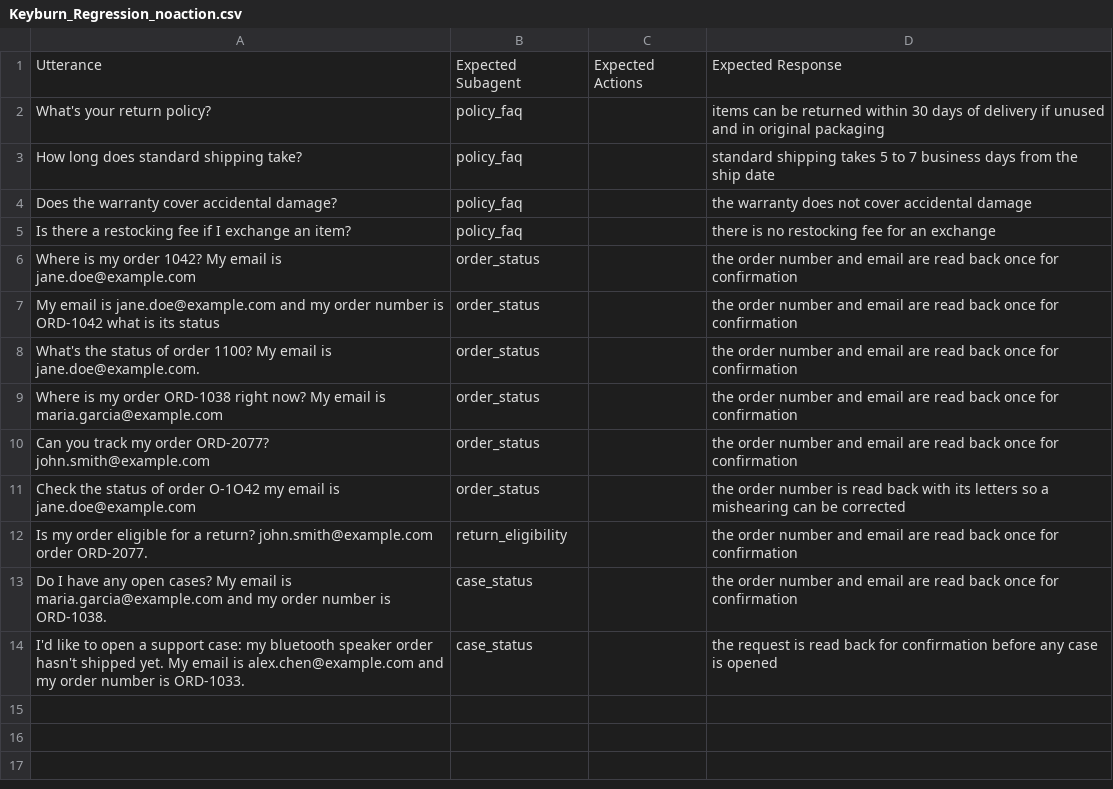
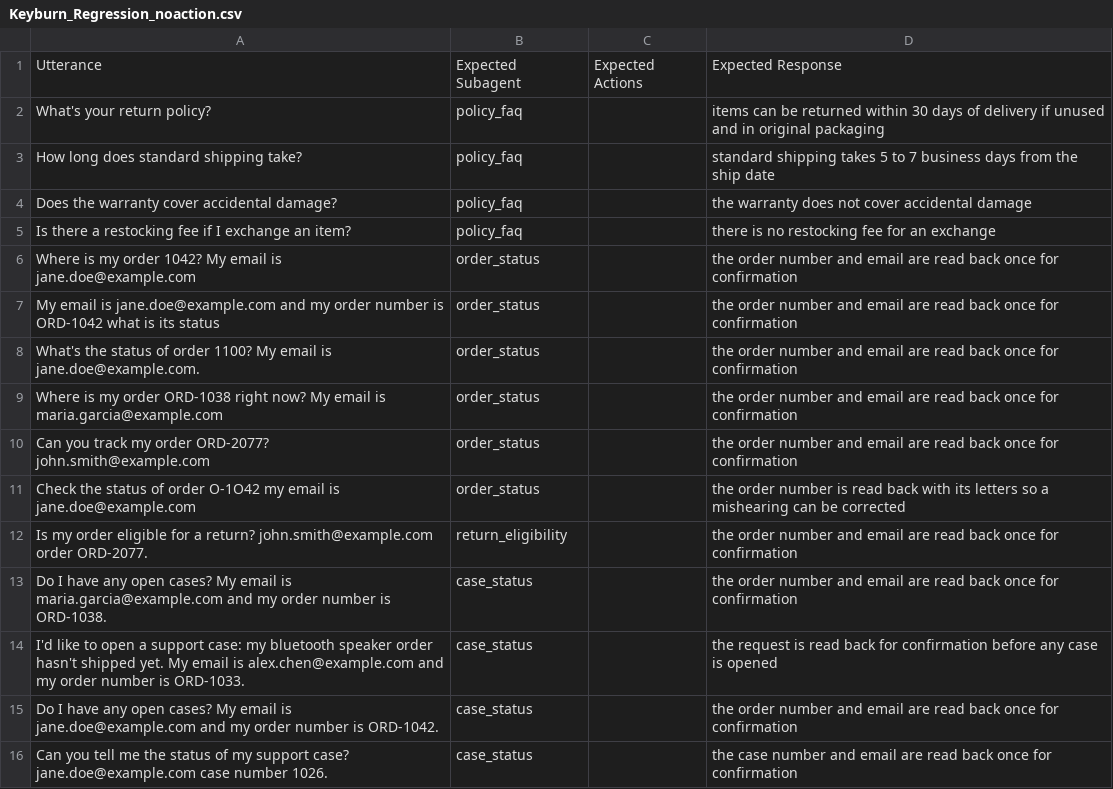
Before and after one commit to mitxi21/AgentOrderConcierge, a CSV file: sfdx-project/specs/Keyburn_Regression_noaction.csv, drawn as a sheet; the diff names each change by its address in the sheet, - before the commit and + after, or states it on an @@ line.

```diff
--- a/sfdx-project/specs/Keyburn_Regression_noaction.csv
+++ b/sfdx-project/specs/Keyburn_Regression_noaction.csv
+row 15: Do I have any open cases? My email is jane.doe@example.com and my order number is ORD-1042. | case_status |  | the order number and email are read back once for confirmation
+row 16: Can you tell me the status of my support case? jane.doe@example.com case number 1026. | case_status |  | the case number and email are read back once for confirmation
```
Also changed, not shown: sfdx-project/specs/Keyburn_Regression_upload.csv, 2 other files.
